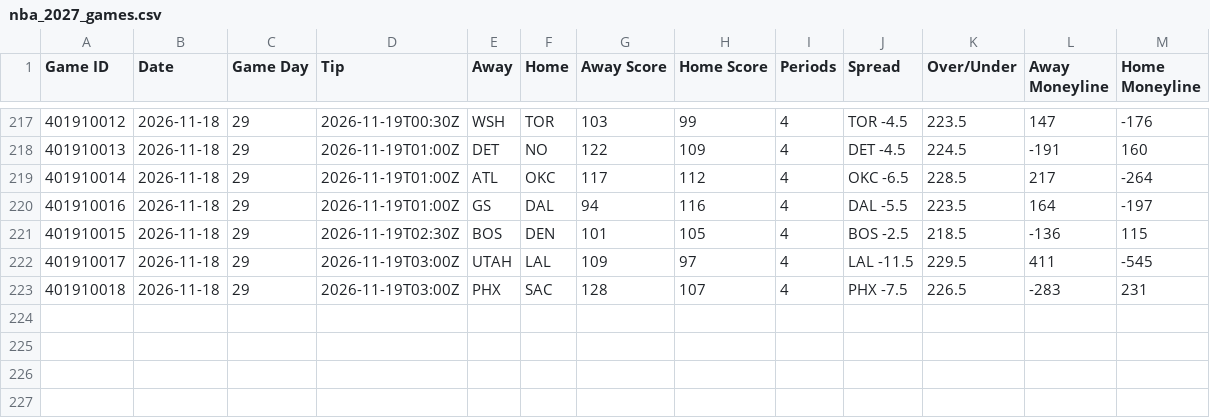
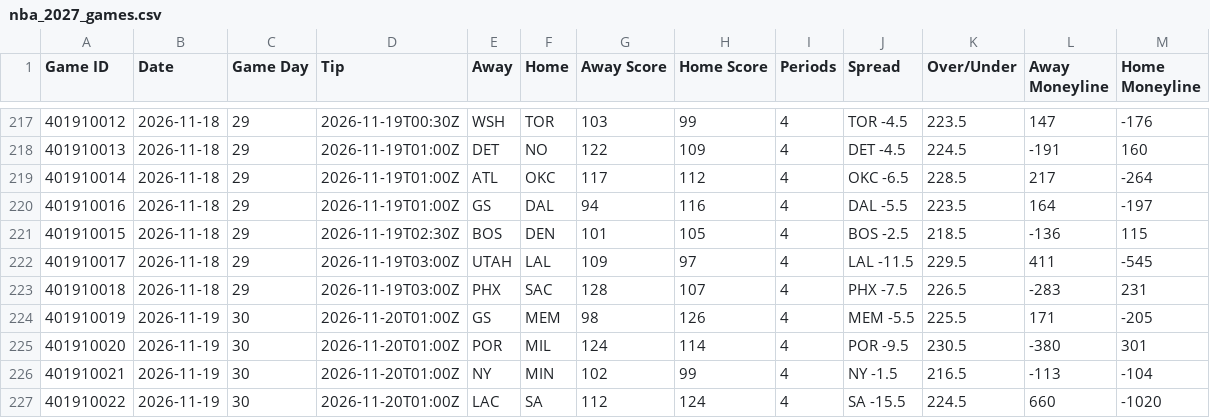
Before and after one commit to HitByOne/NBAData, a CSV file: site/data/nba_2027_games.csv, drawn as a sheet; only a part is shown, gaps mark what is left out.

```diff
--- a/site/data/nba_2027_games.csv
+++ b/site/data/nba_2027_games.csv
@@ -223 +223,5 @@ Game ID,Date,Game Day,Tip,Away,Home,Away Score,Home Score,Periods,Spread,Over/Un
 401910018,2026-11-18,29,2026-11-19T03:00Z,PHX,SAC,128,107,4,PHX -7.5,226.5,-283,231
+401910019,2026-11-19,30,2026-11-20T01:00Z,GS,MEM,98,126,4,MEM -5.5,225.5,171,-205
+401910020,2026-11-19,30,2026-11-20T01:00Z,POR,MIL,124,114,4,POR -9.5,230.5,-380,301
+401910021,2026-11-19,30,2026-11-20T01:00Z,NY,MIN,102,99,4,NY -1.5,216.5,-113,-104
+401910022,2026-11-19,30,2026-11-20T01:00Z,LAC,SA,112,124,4,SA -15.5,224.5,660,-1020
```
Also changed, not shown: site/data/nba_2027_game_flow.csv, site/data/nba_2027_team_box.csv, 13 other files.
